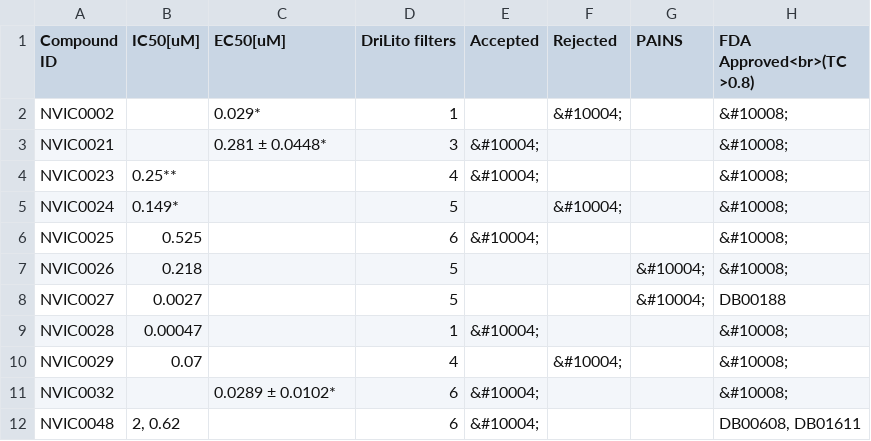
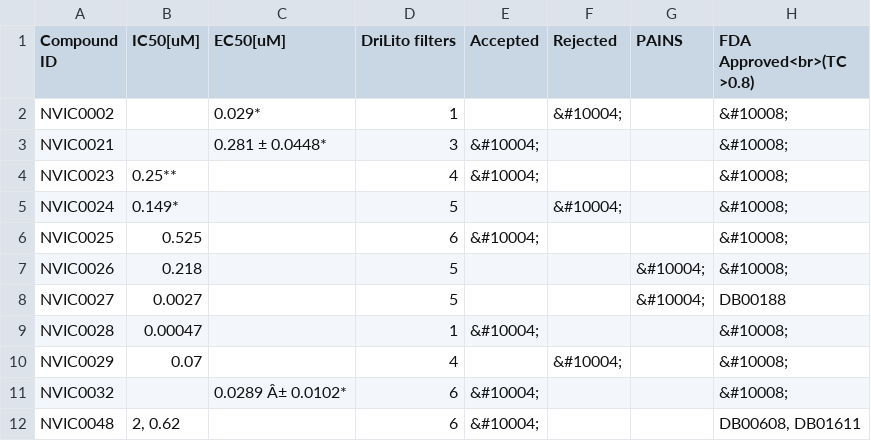
Before and after one commit to tinabioinfo/nipah, a TSV file: priority_inhibitors.tsv, drawn as a sheet; the diff names each change by its address in the sheet, - before the commit and + after, or states it on an @@ line.

```diff
--- a/priority_inhibitors.tsv
+++ b/priority_inhibitors.tsv
-C11 (EC50[uM]): 0.0289 ± 0.0102*
+C11 (EC50[uM]): 0.0289 Â± 0.0102*
```
